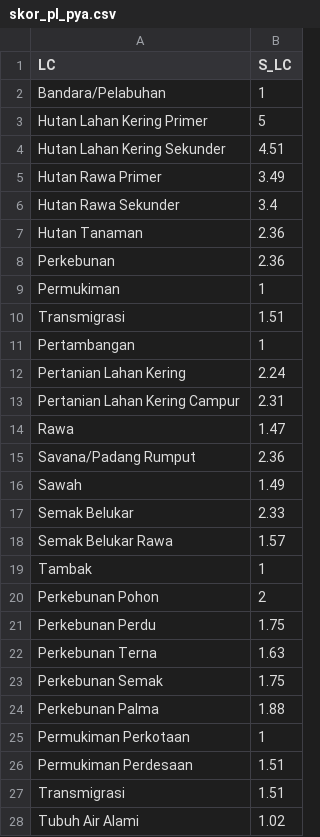
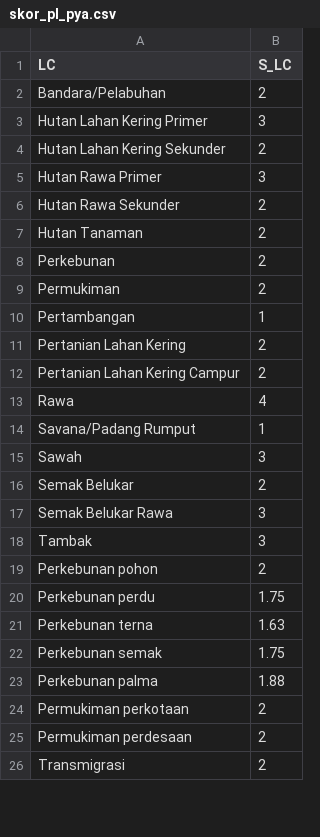
Before and after one commit to Yayasan-LOKAHITA/otomatisasi_d3tlh, a CSV file: data/jlh_pya/kabupaten_kota/skor_pl_pya.csv, drawn as a sheet; only a part is shown; the diff covers the shown part only.

```diff
--- a/data/jlh_pya/kabupaten_kota/skor_pl_pya.csv
+++ b/data/jlh_pya/kabupaten_kota/skor_pl_pya.csv
@@ -1,28 +1,26 @@
 LC;S_LC
-Bandara/Pelabuhan;1
-Hutan Lahan Kering Primer;5
-Hutan Lahan Kering Sekunder;4.51
-Hutan Rawa Primer;3.49
-Hutan Rawa Sekunder;3.4
-Hutan Tanaman;2.36
-Perkebunan;2.36
-Permukiman;1
-Transmigrasi;1.51
+Bandara/Pelabuhan;2
+Hutan Lahan Kering Primer;3
+Hutan Lahan Kering Sekunder;2
+Hutan Rawa Primer;3
+Hutan Rawa Sekunder;2
+Hutan Tanaman;2
+Perkebunan;2
+Permukiman;2
 Pertambangan;1
-Pertanian Lahan Kering;2.24
-Pertanian Lahan Kering Campur;2.31
-Rawa;1.47
-Savana/Padang Rumput;2.36
-Sawah;1.49
-Semak Belukar;2.33
-Semak Belukar Rawa;1.57
-Tambak;1
-Perkebunan Pohon;2
-Perkebunan Perdu;1.75
-Perkebunan Terna;1.63
-Perkebunan Semak;1.75
-Perkebunan Palma;1.88
-Permukiman Perkotaan;1
-Permukiman Perdesaan;1.51
-Transmigrasi;1.51
-Tubuh Air Alami;1.02
+Pertanian Lahan Kering;2
+Pertanian Lahan Kering Campur;2
+Rawa;4
+Savana/Padang Rumput;1
+Sawah;3
+Semak Belukar;2
+Semak Belukar Rawa;3
+Tambak;3
+Perkebunan pohon;2
+Perkebunan perdu;1.75
+Perkebunan terna;1.63
+Perkebunan semak;1.75
+Perkebunan palma;1.88
+Permukiman perkotaan;2
+Permukiman perdesaan;2
+Transmigrasi;2
```
Also changed, not shown: 11 added rows, 9 removed rows and 9 edited cells elsewhere in this file, data/jlh_pga/kabupaten_kota/skor_pl_pga_balinusra.csv, data/jlh_pga/kabupaten_kota/skor_pl_pga_jawa.csv, 36 other files.
